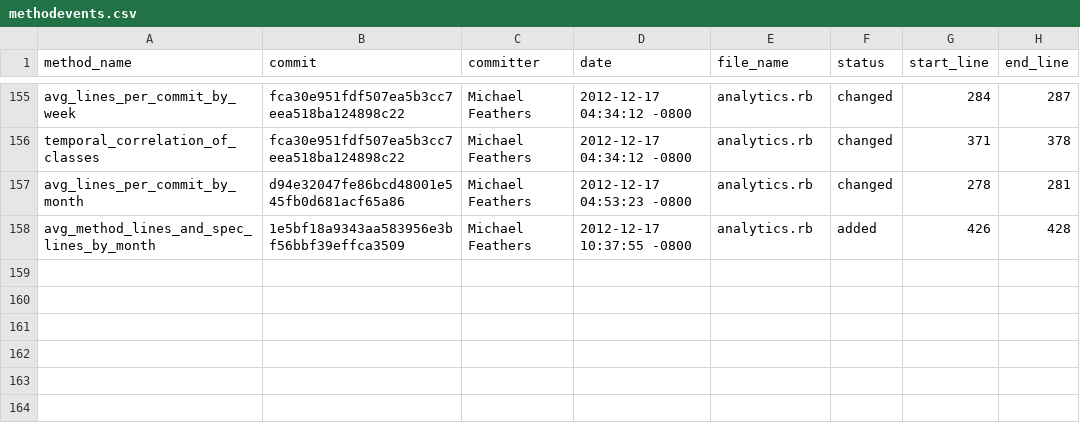
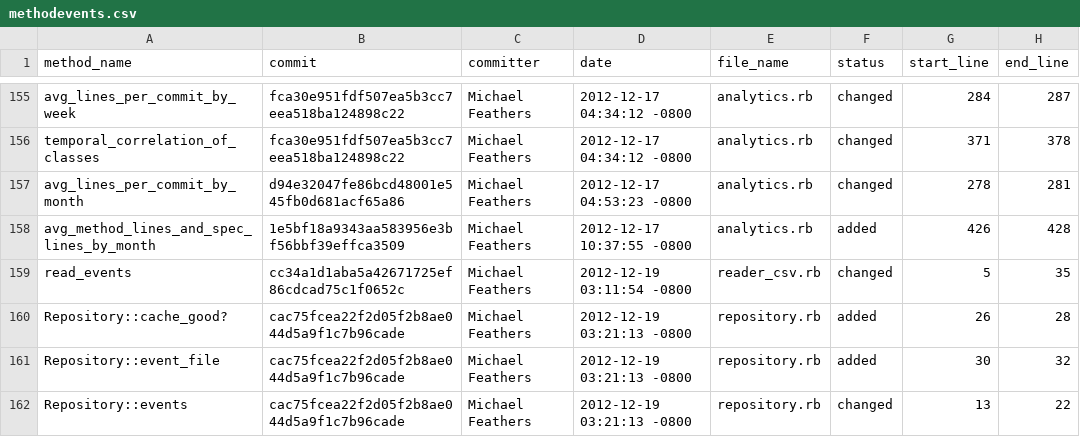
Before and after one commit to michaelfeathers/delta-flora, a CSV file: methodevents.csv, drawn as a sheet; only a part is shown, gaps mark what is left out; the diff names each change by its address in the sheet, - before the commit and + after, or states it on an @@ line.

Commit message:
update

```diff
--- a/methodevents.csv
+++ b/methodevents.csv
+row 159: read_events | cc34a1d1aba5a42671725ef86cdcad75c1f0652c | Michael Feathers | 2012-12-19 03:11:54 -0800 | reader_csv.rb | changed | 5 | 35
+row 160: Repository::cache_good? | cac75fcea22f2d05f2b8ae044d5a9f1c7b96cade | Michael Feathers | 2012-12-19 03:21:13 -0800 | repository.rb | added | 26 | 28
+row 161: Repository::event_file | cac75fcea22f2d05f2b8ae044d5a9f1c7b96cade | Michael Feathers | 2012-12-19 03:21:13 -0800 | repository.rb | added | 30 | 32
+row 162: Repository::events | cac75fcea22f2d05f2b8ae044d5a9f1c7b96cade | Michael Feathers | 2012-12-19 03:21:13 -0800 | repository.rb | changed | 13 | 22
```
